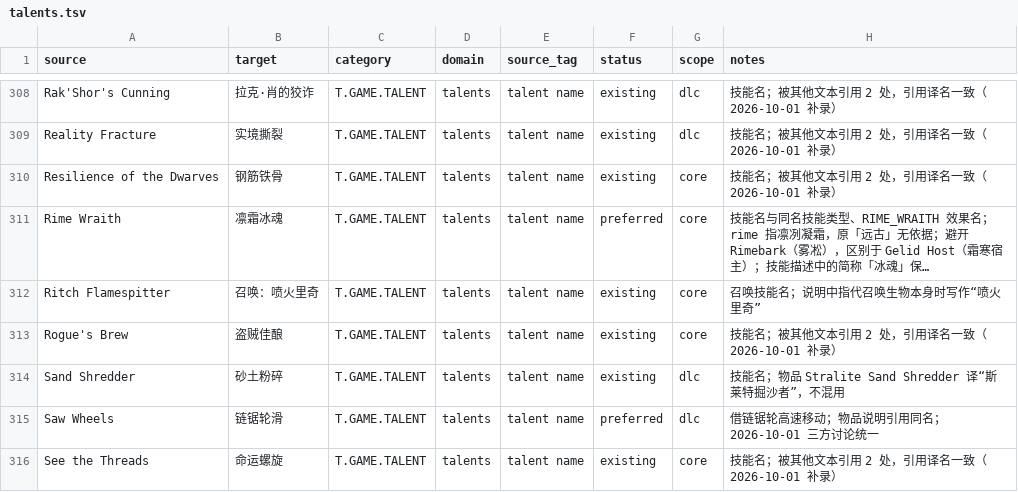
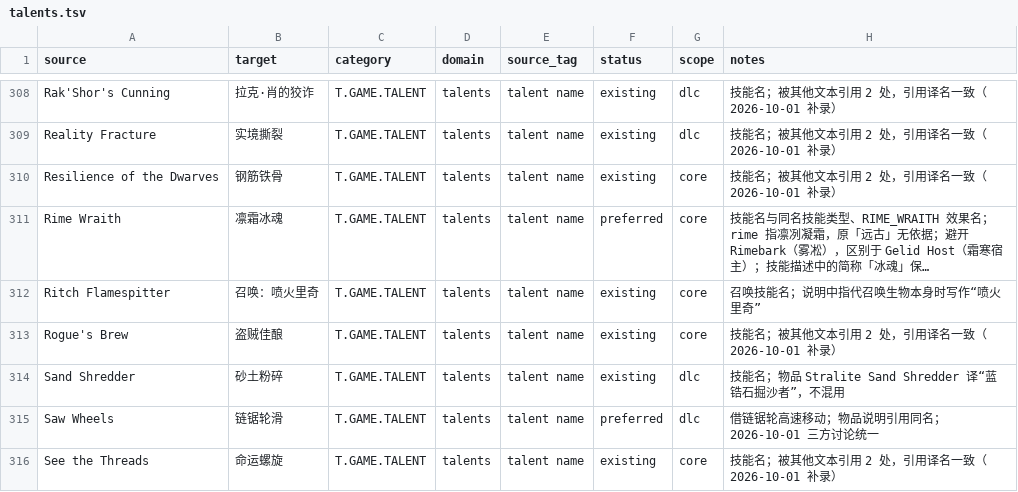
Before and after one commit to yutio8888/tome4-chinese-translation, a TSV file: terminology/talents.tsv, drawn as a sheet; only a part is shown, gaps mark what is left out; long unchanged cells end in ….

Commit message:
review(0572): revert stralite to 蓝锆石, restore Dethzaw/Dethblyd flavor, and revert classic artifact names
Per 2026-11-20 maintainer decision:
- Revert stralite: 斯莱特 -> 蓝锆石 (73 occurrences across mod-tome/tome-orcs/tome-cults; 0 residual 斯莱特 or 蓝皓石)
- Restore deliberate Grushgore misspelling flavor: Dethzaw -> 死忘链据, Dethblyd -> 死忘太剑
- Revert 15 classic artifact names & direct cross-references (夏日之殇/夏殇, 泰坦尼克, 魔宗利刃, 生命之心, 众星之握, 石化风衣, 刺客契约 + 2 log lines, 至尊法杖, 魔爆碎片, 鲍尔本的大门扣, 战争之王格纳哥的饮血剑, 乌瑞斯拉克的意志, 冰霜巨人护手, 暗黑礼服, 三头龙之牙)
- Synced terminology/{items,talents}.tsv and passed 17/17 full tools/ci-gates.sh

(cherry picked from commit 5842917fe8d31dc7d612baa938d8e563a5f1a01f)

```diff
--- a/terminology/talents.tsv
+++ b/terminology/talents.tsv
@@ -313,3 +313,3 @@ Ritch Flamespitter	召唤：喷火里奇	T.GAME.TALENT	talents	talent name	exist
 Rogue's Brew	盗贼佳酿	T.GAME.TALENT	talents	talent name	existing	core	技能名；被其他文本引用 2 处，引用译名一致（2026-10-01 补录）
-Sand Shredder	砂土粉碎	T.GAME.TALENT	talents	talent name	existing	dlc	技能名；物品 Stralite Sand Shredder 译“斯莱特掘沙者”，不混用
+Sand Shredder	砂土粉碎	T.GAME.TALENT	talents	talent name	existing	dlc	技能名；物品 Stralite Sand Shredder 译“蓝锆石掘沙者”，不混用
 Saw Wheels	链锯轮滑	T.GAME.TALENT	talents	talent name	preferred	dlc	借链锯轮高速移动；物品说明引用同名；2026-10-01 三方讨论统一
```
Also changed, not shown: terminology/items.tsv, 7 other files.
